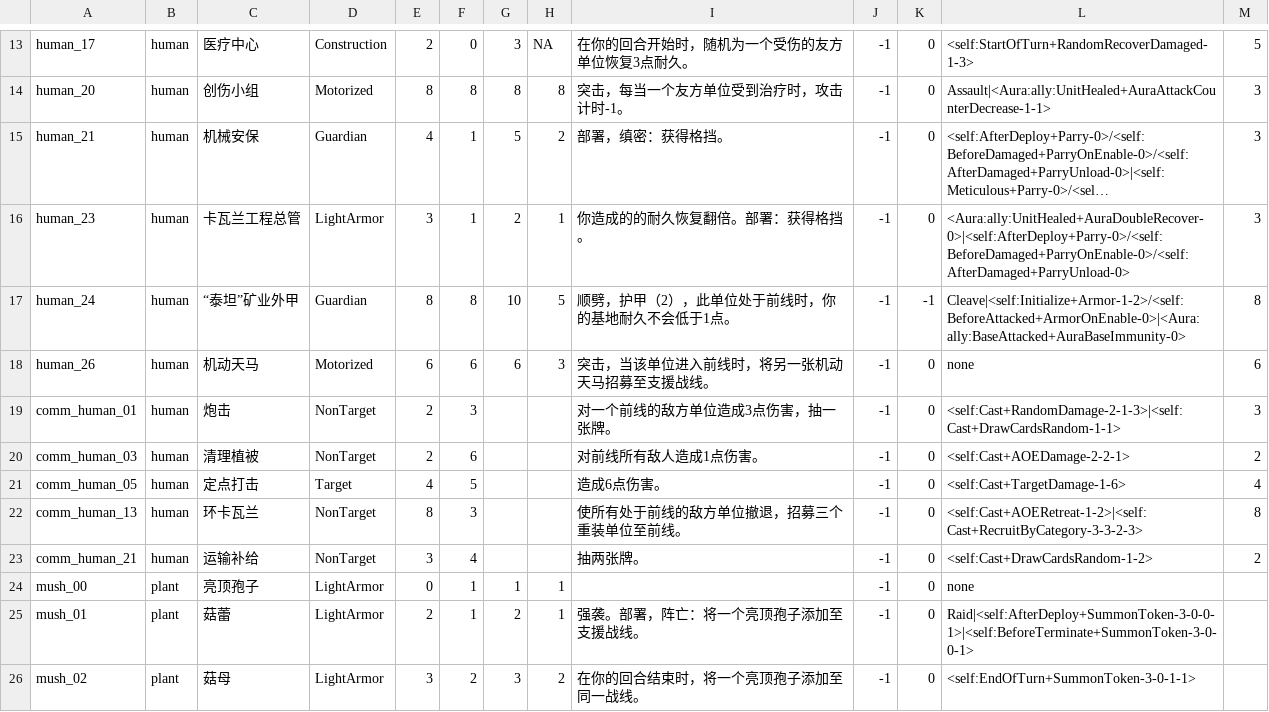
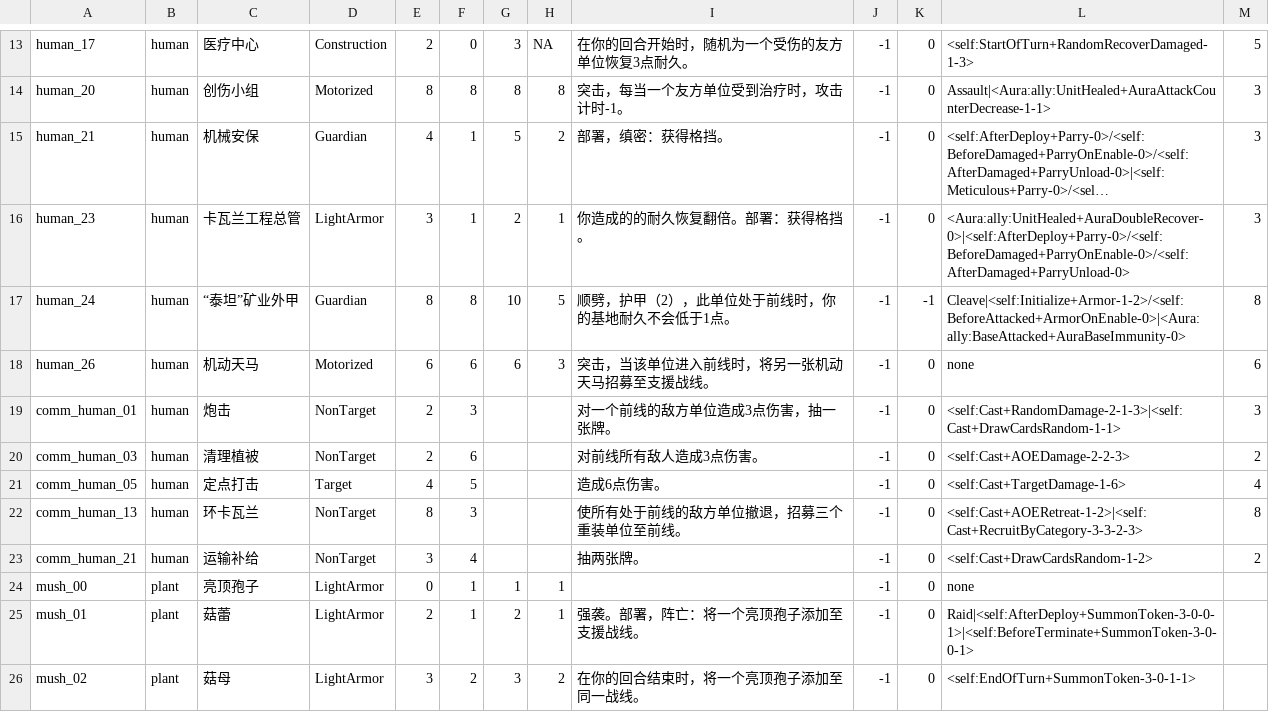
Before and after one commit to Archer-du/OuterStray, a CSV file: Assets/Config/Pool.csv, drawn as a sheet; only a part is shown, gaps mark what is left out; long unchanged cells end in ….

```diff
--- a/Assets/Config/Pool.csv
+++ b/Assets/Config/Pool.csv
@@ -19,3 +19,3 @@ human_26,human,机动天马,Motorized,6,6,6,3,突击，当该单位进入前线
 comm_human_01,human,炮击,NonTarget,2,3,,,对一个前线的敌方单位造成3点伤害，抽一张牌。,-1,0,<self:Cast+RandomDamage-2-1-3>|<self:Cast+DrawCardsRandom-1-1>,3
-comm_human_03,human,清理植被,NonTarget,2,6,,,对前线所有敌人造成1点伤害。,-1,0,<self:Cast+AOEDamage-2-2-1>,2
+comm_human_03,human,清理植被,NonTarget,2,6,,,对前线所有敌人造成3点伤害。,-1,0,<self:Cast+AOEDamage-2-2-3>,2
 comm_human_05,human,定点打击,Target,4,5,,,造成6点伤害。,-1,0,<self:Cast+TargetDamage-1-6>,4
```
Also changed, not shown: 5 other files.
